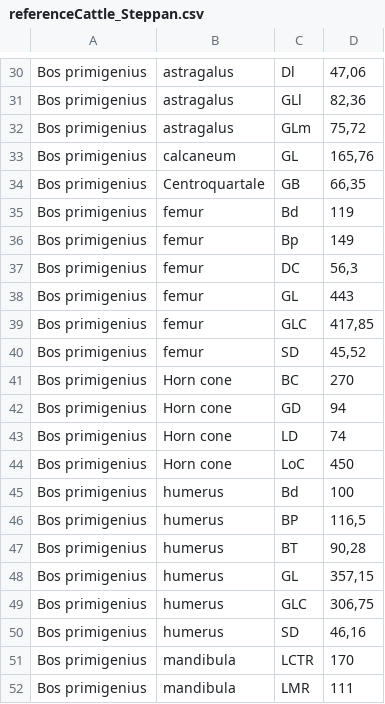
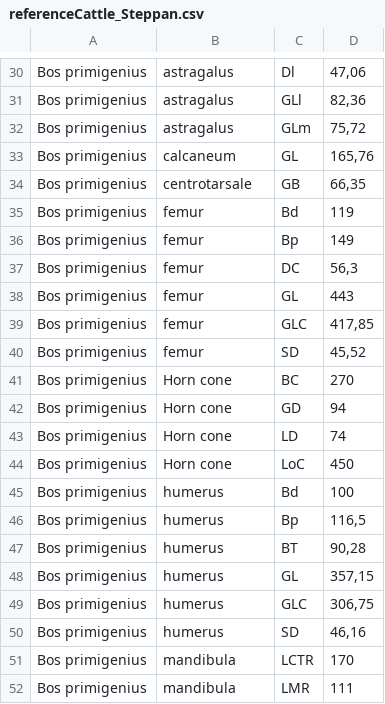
Before and after one commit to josempozo/zoolog, a CSV file: inst/extdata/referenceCattle_Steppan.csv, drawn as a sheet; only a part is shown, gaps mark what is left out.

```diff
--- a/inst/extdata/referenceCattle_Steppan.csv
+++ b/inst/extdata/referenceCattle_Steppan.csv
@@ -33,3 +33,3 @@ Bos primigenius;astragalus;GLm;75,72
 Bos primigenius;calcaneum;GL;165,76
-Bos primigenius;Centroquartale;GB;66,35
+Bos primigenius;centrotarsale;GB;66,35
 Bos primigenius;femur;Bd;119
@@ -45,3 +45,3 @@ Bos primigenius;Horn cone;LoC;450
 Bos primigenius;humerus;Bd;100
-Bos primigenius;humerus;BP;116,5
+Bos primigenius;humerus;Bp;116,5
 Bos primigenius;humerus;BT;90,28
```
Also changed, not shown: inst/extdata/referenceSheep_Davis.csv, 2 other files.
